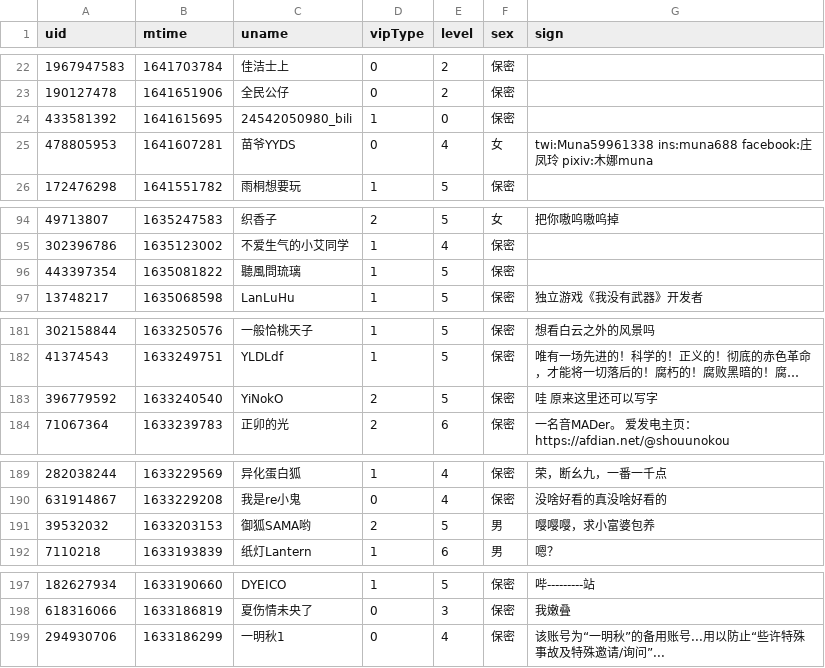
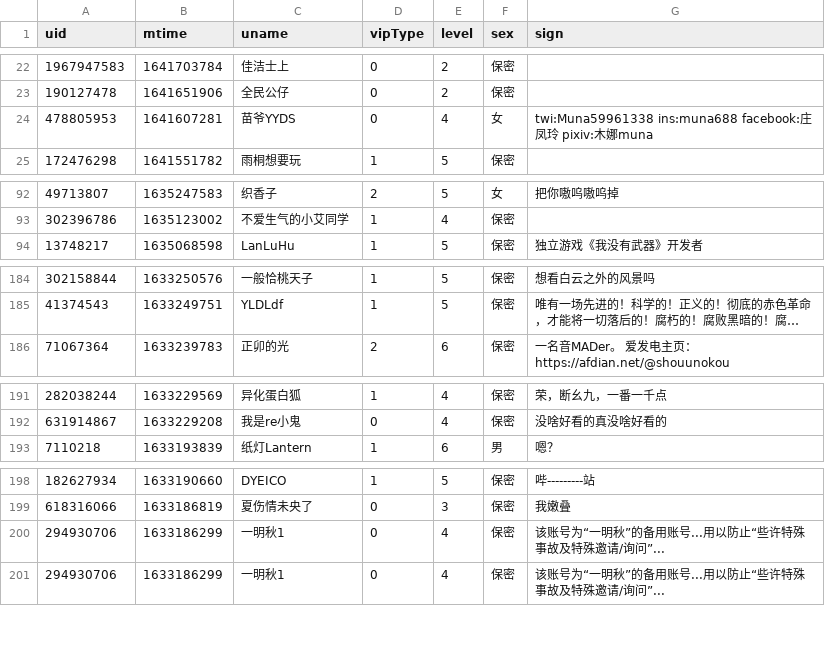
Before and after one commit to Brx86/web, a CSV file: 25773550/Ayatale.csv, drawn as a sheet; only a part is shown, gaps mark what is left out; long unchanged cells end in …; removed rows and columns are numbered as before the commit, all else as after; the diff covers the shown part only; the diff names each change by its address in the sheet, - before the commit and + after, or states it on an @@ line.

```diff
--- a/25773550/Ayatale.csv
+++ b/25773550/Ayatale.csv
-row 24: 433581392 | 1641615695 | 24542050980_bili | 1 | 0 | 保密
-row 96: 443397354 | 1635081822 | 聽風問琉璃 | 1 | 5 | 保密
-row 183: 396779592 | 1633240540 | YiNokO | 2 | 5 | 保密 | 哇 原来这里还可以写字
-row 191: 39532032 | 1633203153 | 御狐SAMA哟 | 2 | 5 | 男 | 嘤嘤嘤，求小富婆包养
+row 200: 294930706 | 1633186299 | 一明秋1 | 0 | 4 | 保密 | 该账号为“一明秋”的备用账号...用以防止“些许特殊事故及特殊邀请/询问”...
```
Also changed, not shown: 7 added rows, 4 removed rows and 1 edited cell elsewhere in this file, 172809260/晨露ZLQ.csv, 439916362/朝色泛起之际_.csv, 3 other files.
